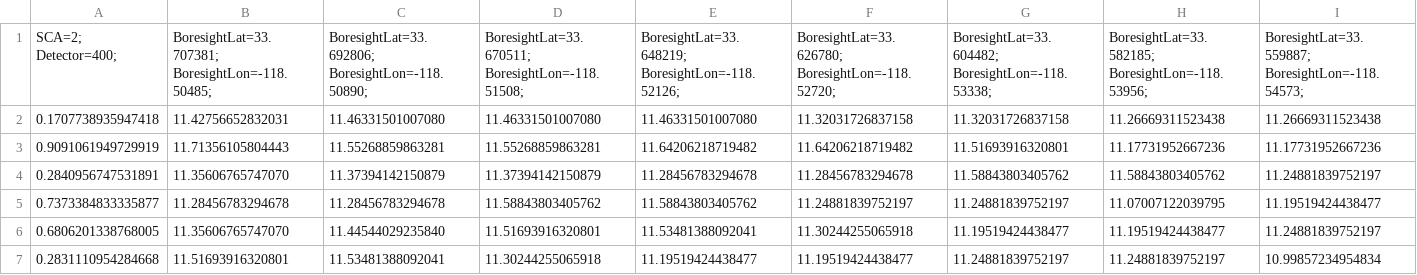
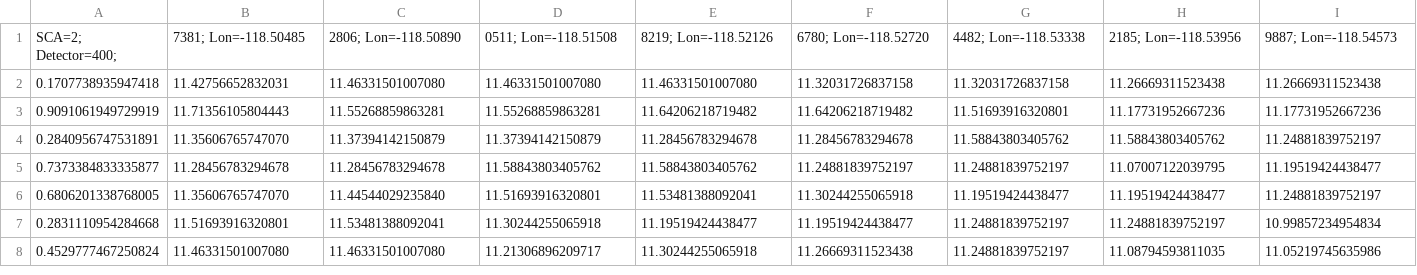
Before and after one commit to rraqueno/Case2Optics_SCA-C_Det400, a CSV file: GOES-B11-L8-MODIS-geo-bias-water-unsampled-Ghost_Weights_Radiances.csv, drawn as a sheet; only a part is shown; the shorter side is filled out with more unchanged rows; removed rows and columns are numbered as before the commit, all else as after; rows hold the shown columns only; the diff names each change by its address in the sheet, - before the commit and + after, or states it on an @@ line.

Commit message:
CORRECT DATA SET BECAUSE the link_files.bash happens to have the correct values.

```diff
--- a/GOES-B11-L8-MODIS-geo-bias-water-unsampled-Ghost_Weights_Radiances.csv
+++ b/GOES-B11-L8-MODIS-geo-bias-water-unsampled-Ghost_Weights_Radiances.csv
-row 1: SCA=2; Detector=400; | BoresightLat=33.707381; BoresightLon=-118.50485; | BoresightLat=33.692806; BoresightLon=-118.50890; | BoresightLat=33.670511; BoresightLon=-118.51508; | BoresightLat=33.648219; BoresightLon=-118.52126; | BoresightLat=33.626780; BoresightLon=-118.52720; | BoresightLat=33.604482; BoresightLon=-118.53338; | BoresightLat=33.582185; BoresightLon=-118.53956; | BoresightLat=33.559887; BoresightLon=-118.54573;
+row 1: SCA=2; Detector=400; | 7381; Lon=-118.50485 | 2806; Lon=-118.50890 | 0511; Lon=-118.51508 | 8219; Lon=-118.52126 | 6780; Lon=-118.52720 | 4482; Lon=-118.53338 | 2185; Lon=-118.53956 | 9887; Lon=-118.54573
```
Also changed, not shown: 10 other files.
